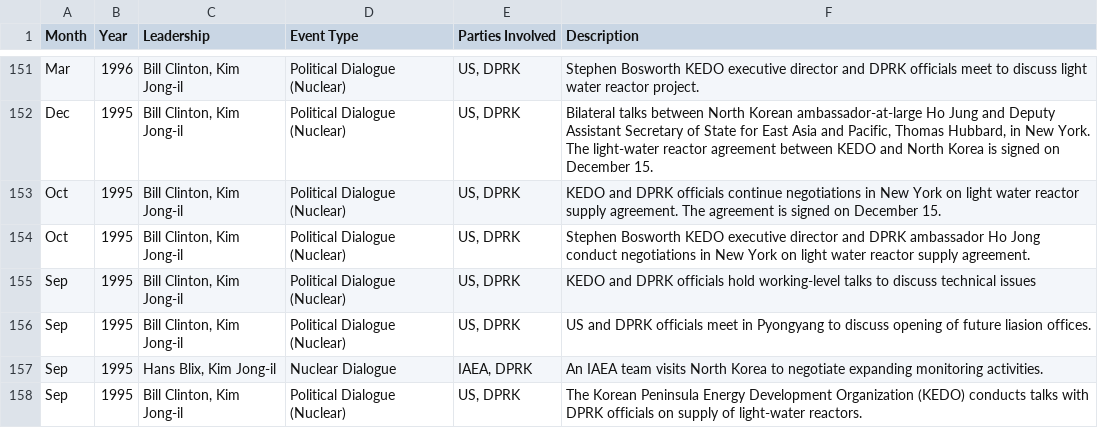
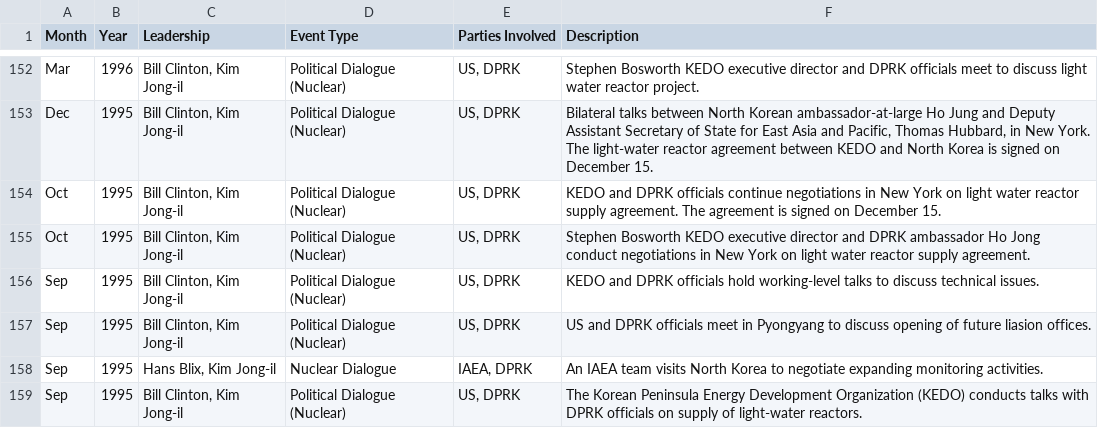
Before and after one commit to adityajain15/Interactive_NorthKoreaUS, a CSV file: Negotiations.csv, drawn as a sheet; only a part is shown, gaps mark what is left out; the diff covers the shown part only.

```diff
--- a/Negotiations.csv
+++ b/Negotiations.csv
@@ -154,3 +155,3 @@ Oct,1995,"Bill Clinton, Kim Jong-il ",Political Dialogue (Nuclear),"US, DPRK",KE
 Oct,1995,"Bill Clinton, Kim Jong-il ",Political Dialogue (Nuclear),"US, DPRK",Stephen Bosworth KEDO executive director and DPRK ambassador Ho Jong conduct negotiations in New York on light water reactor supply agreement.
-Sep,1995,"Bill Clinton, Kim Jong-il ",Political Dialogue (Nuclear),"US, DPRK",KEDO and DPRK officials hold working-level talks to discuss technical issues
+Sep,1995,"Bill Clinton, Kim Jong-il ",Political Dialogue (Nuclear),"US, DPRK",KEDO and DPRK officials hold working-level talks to discuss technical issues.
 Sep,1995,"Bill Clinton, Kim Jong-il ",Political Dialogue (Nuclear),"US, DPRK",US and DPRK officials meet in Pyongyang to discuss opening of future liasion offices.
```
Also changed, not shown: 1 added row, 1 moved row and 21 edited cells elsewhere in this file, Provocations.csv, 2 other files.
